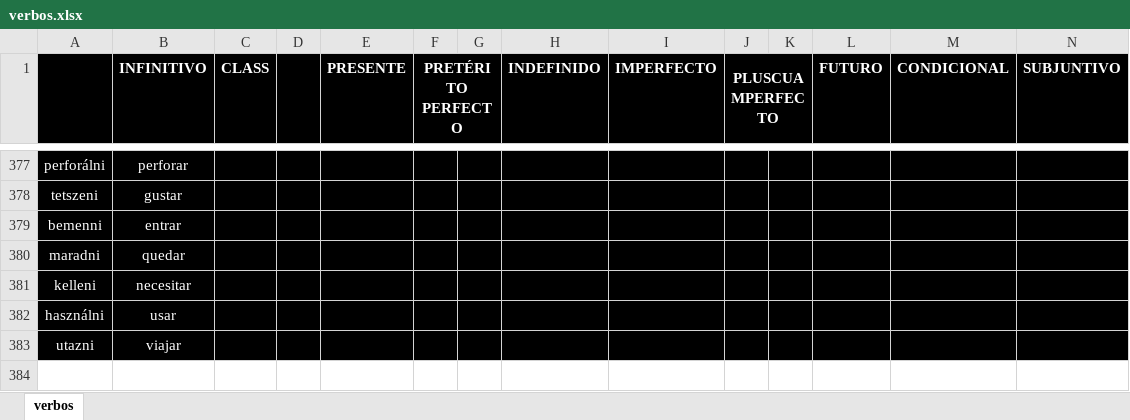
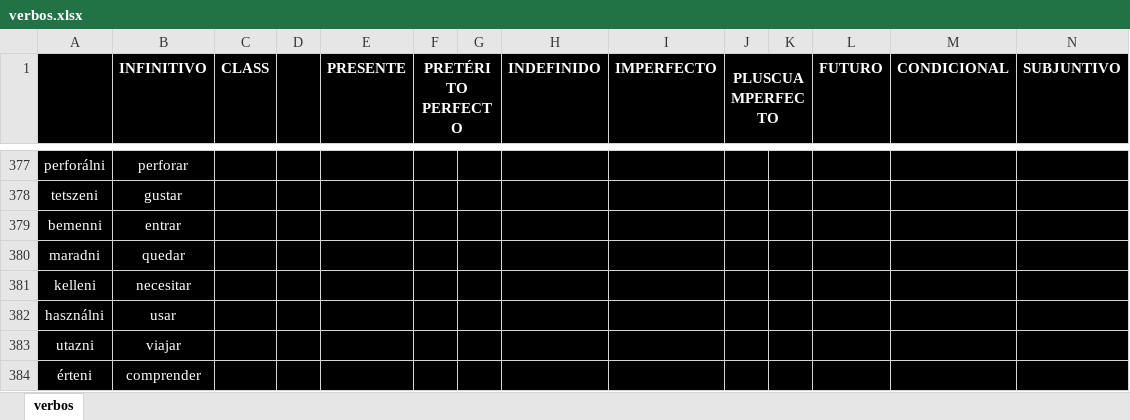
Before and after one commit to udvrd/Conjugador, an Excel workbook: verbos.xlsx, sheet verbos, drawn as a sheet; only a part is shown, gaps mark what is left out; values as stored, in another font and other column widths than the file's, no borders; rows hold the shown columns only; the diff names each change by its address in the sheet, - before the commit and + after, or states it on an @@ line.

```diff
--- a/verbos.xlsx (sheet verbos)
+++ b/verbos.xlsx (sheet verbos)
+row 384: érteni | comprender
```
Also changed, not shown: 2 other files.
